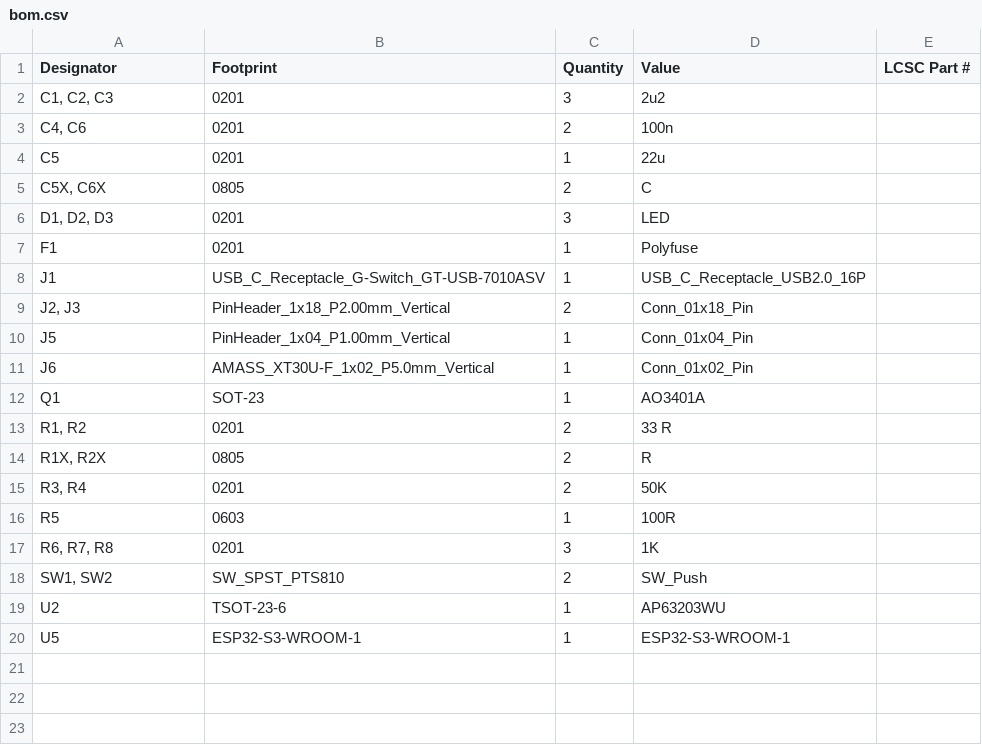
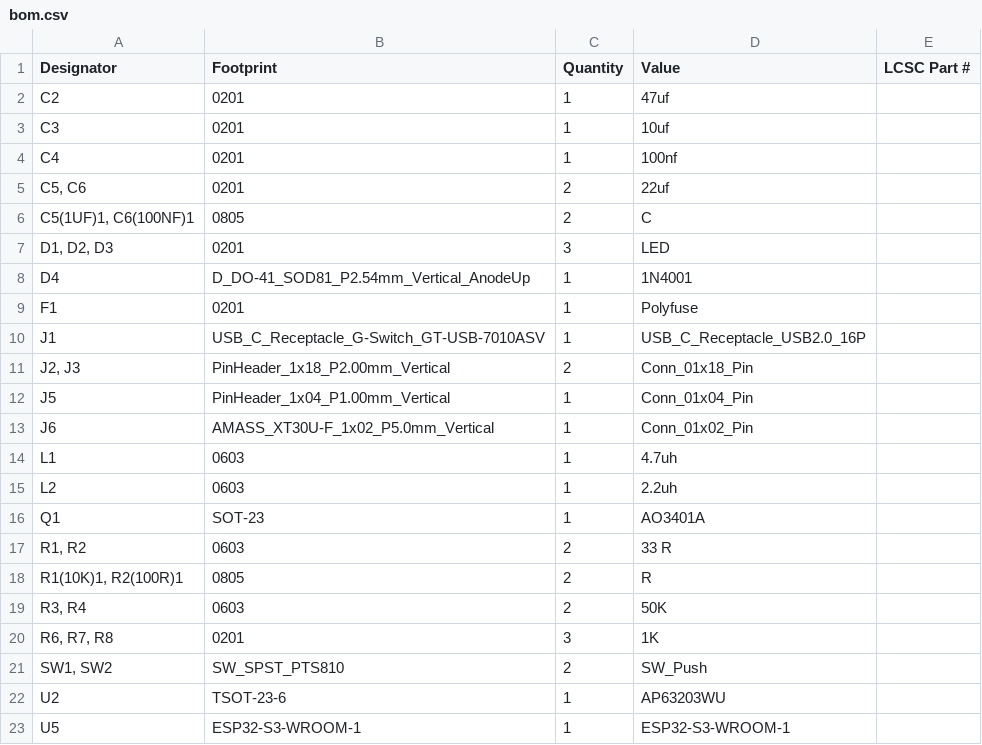
Before and after one commit to shourya2007mittal-hub/ESP32DEV, a CSV file: Production/bom.csv, drawn as a sheet.

```diff
--- a/Production/bom.csv
+++ b/Production/bom.csv
@@ -1,7 +1,9 @@
 Designator,Footprint,Quantity,Value,LCSC Part #
-"C1, C2, C3",0201,3,2u2,
-"C4, C6",0201,2,100n,
-C5,0201,1,22u,
-"C5X, C6X",0805,2,C,
+C2,0201,1,47uf,
+C3,0201,1,10uf,
+C4,0201,1,100nf,
+"C5, C6",0201,2,22uf,
+"C5(1UF)1, C6(100NF)1",0805,2,C,
 "D1, D2, D3",0201,3,LED,
+D4,D_DO-41_SOD81_P2.54mm_Vertical_AnodeUp,1,1N4001,
 F1,0201,1,Polyfuse,
@@ -11,7 +13,8 @@ J5,PinHeader_1x04_P1.00mm_Vertical,1,Conn_01x04_Pin,
 J6,AMASS_XT30U-F_1x02_P5.0mm_Vertical,1,Conn_01x02_Pin,
+L1,0603,1,4.7uh,
+L2,0603,1,2.2uh,
 Q1,SOT-23,1,AO3401A,
-"R1, R2",0201,2,33 R,
-"R1X, R2X",0805,2,R,
-"R3, R4",0201,2,50K,
-R5,0603,1,100R,
+"R1, R2",0603,2,33 R,
+"R1(10K)1, R2(100R)1",0805,2,R,
+"R3, R4",0603,2,50K,
 "R6, R7, R8",0201,3,1K,
```
Also changed, not shown: Production/designators.csv, Production/positions.csv, 8 other files.
